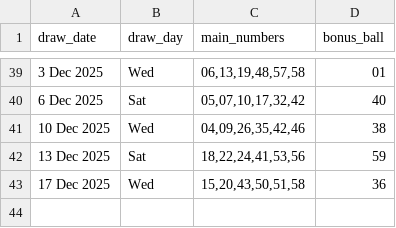
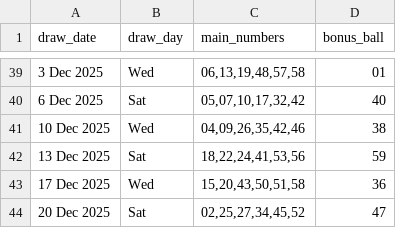
Before and after one commit to Kwill3/lottery_historical_data, a CSV file: data/derived-csv/lotto.csv, drawn as a sheet; only a part is shown, gaps mark what is left out; the diff names each change by its address in the sheet, - before the commit and + after, or states it on an @@ line.

```diff
--- a/data/derived-csv/lotto.csv
+++ b/data/derived-csv/lotto.csv
+row 44: 20 Dec 2025 | Sat | 02,25,27,34,45,52 | 47
```
Also changed, not shown: data/derived-csv/thunderball.csv.
